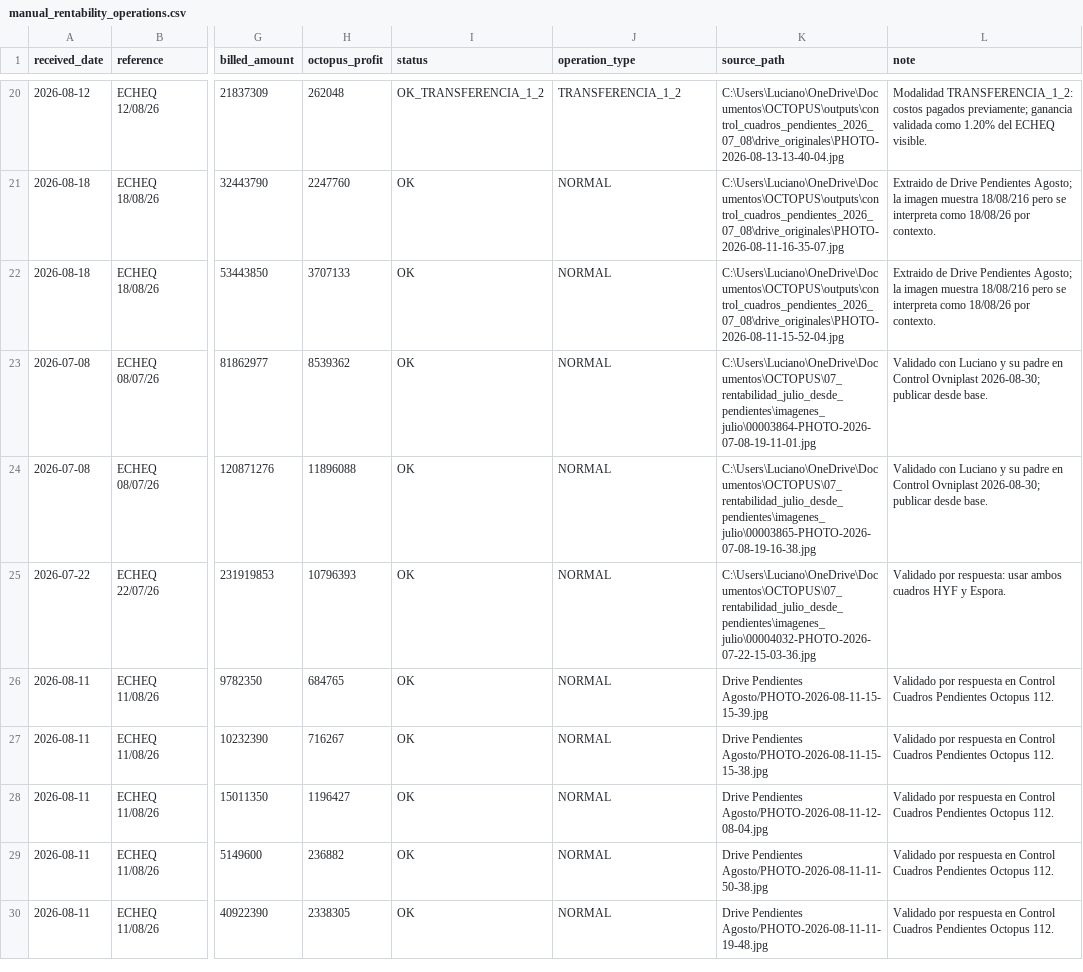
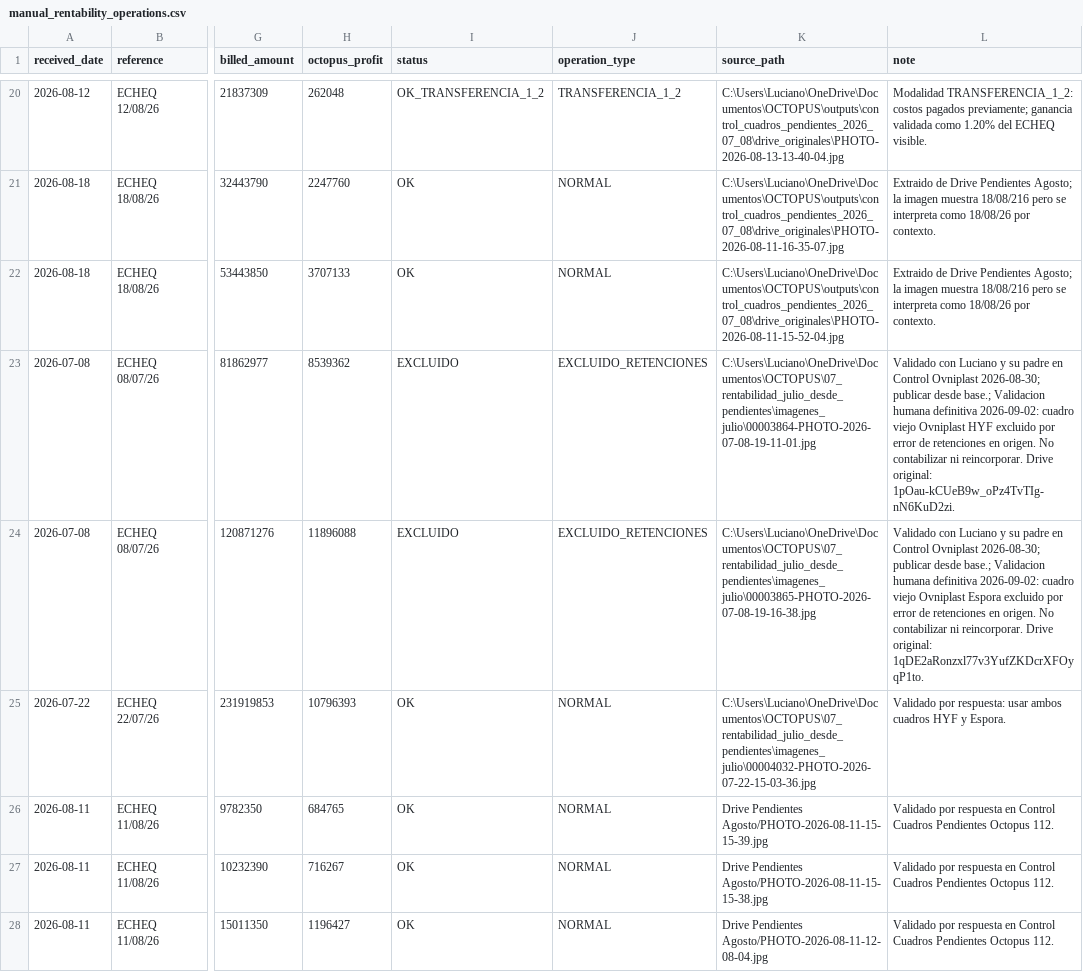
Before and after one commit to echtluciano-ship-it/octopus, a CSV file: manual_rentability_operations.csv, drawn as a sheet; only a part is shown, gaps mark what is left out; the shorter side is filled out with more unchanged rows; the diff names each change by its address in the sheet, - before the commit and + after, or states it on an @@ line.

Commit message:
Excluir cuadros viejos de Ovniplast

```diff
--- a/manual_rentability_operations.csv
+++ b/manual_rentability_operations.csv
-I23:I24 (status): OK
+I23:I24 (status): EXCLUIDO
-J23:J24 (operation_type): NORMAL
+J23:J24 (operation_type): EXCLUIDO_RETENCIONES
-L23 (note): …publicar desde base.
+L23 (note): …publicar desde base.; Validacion humana definitiva 2026-09-02: cuadro viejo Ovniplast HYF excluido por error de retenciones en origen. No contabilizar ni reincorporar. Drive original: 1pOau-kCUeB9w_oPz4TvTIg-nN6KuD2zi.
-L24 (note): …publicar desde base.
+L24 (note): …publicar desde base.; Validacion humana definitiva 2026-09-02: cuadro viejo Ovniplast Espora excluido por error de retenciones en origen. No contabilizar ni reincorporar. Drive original: 1qDE2aRonzxl77v3YufZKDcrXFOyqP1to.
```
Also changed, not shown: 3 other files.
